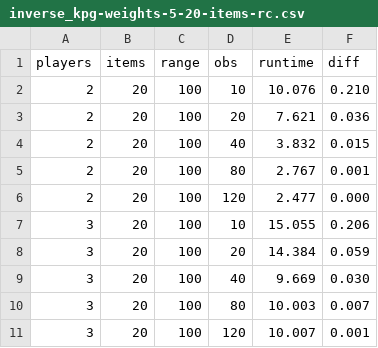
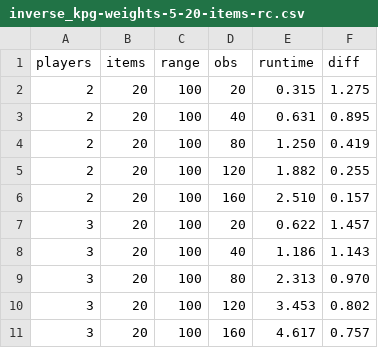
Before and after one commit to plofknaapje/IPG-thesis, a CSV file: results/kpg/inverse_kpg-weights-5-20-items-rc.csv, drawn as a sheet.

```diff
--- a/results/kpg/inverse_kpg-weights-5-20-items-rc.csv
+++ b/results/kpg/inverse_kpg-weights-5-20-items-rc.csv
@@ -1,11 +1,11 @@
 players,items,range,obs,runtime,diff
-2,20,100,10,10.076, 0.210
-2,20,100,20, 7.621, 0.036
-2,20,100,40, 3.832, 0.015
-2,20,100,80, 2.767, 0.001
-2,20,100,120, 2.477, 0.000
-3,20,100,10,15.055, 0.206
-3,20,100,20,14.384, 0.059
-3,20,100,40, 9.669, 0.030
-3,20,100,80,10.003, 0.007
-3,20,100,120,10.007, 0.001
+2,20,100,20, 0.315, 1.275
+2,20,100,40, 0.631, 0.895
+2,20,100,80, 1.250, 0.419
+2,20,100,120, 1.882, 0.255
+2,20,100,160, 2.510, 0.157
+3,20,100,20, 0.622, 1.457
+3,20,100,40, 1.186, 1.143
+3,20,100,80, 2.313, 0.970
+3,20,100,120, 3.453, 0.802
+3,20,100,160, 4.617, 0.757
```
Also changed, not shown: results/kpg/inverse_kpg-weights-5-10-items-rc.csv, results/kpg/inverse_kpg-weights-5-10-items.csv, 10 other files.
